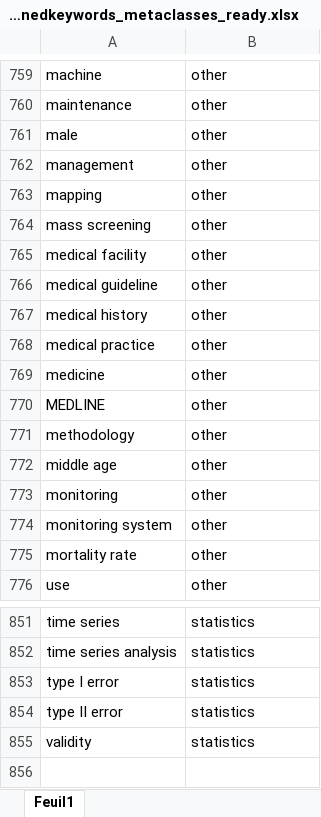
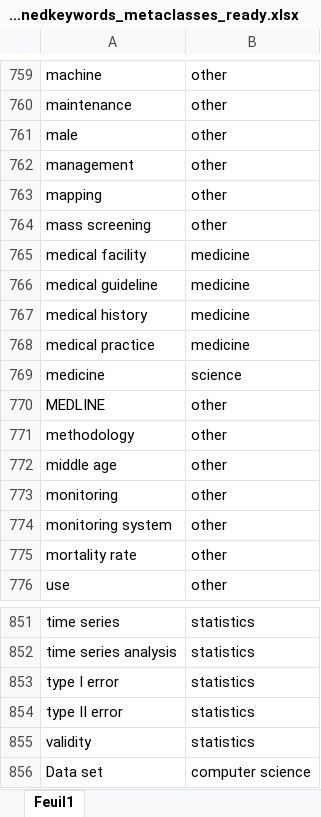
Before and after one commit to SisonkeBiotik-Africa/AfriBioML, an Excel workbook: CSV/refinedkeywords_metaclasses_ready.xlsx, sheet Feuil1, drawn as a sheet; only a part is shown, gaps mark what is left out; values as stored, in another font and other column widths than the file's, no borders; the diff names each change by its address in the sheet, - before the commit and + after, or states it on an @@ line.

```diff
--- a/CSV/refinedkeywords_metaclasses_ready.xlsx (sheet Feuil1)
+++ b/CSV/refinedkeywords_metaclasses_ready.xlsx (sheet Feuil1)
-B765:B768: other
+B765:B768: medicine
-B769: other
+B769: science
+row 856: Data set | computer science
```
Also changed, not shown: CSV/refinedkeywords_metaclasses_chatgpt.xlsx.
